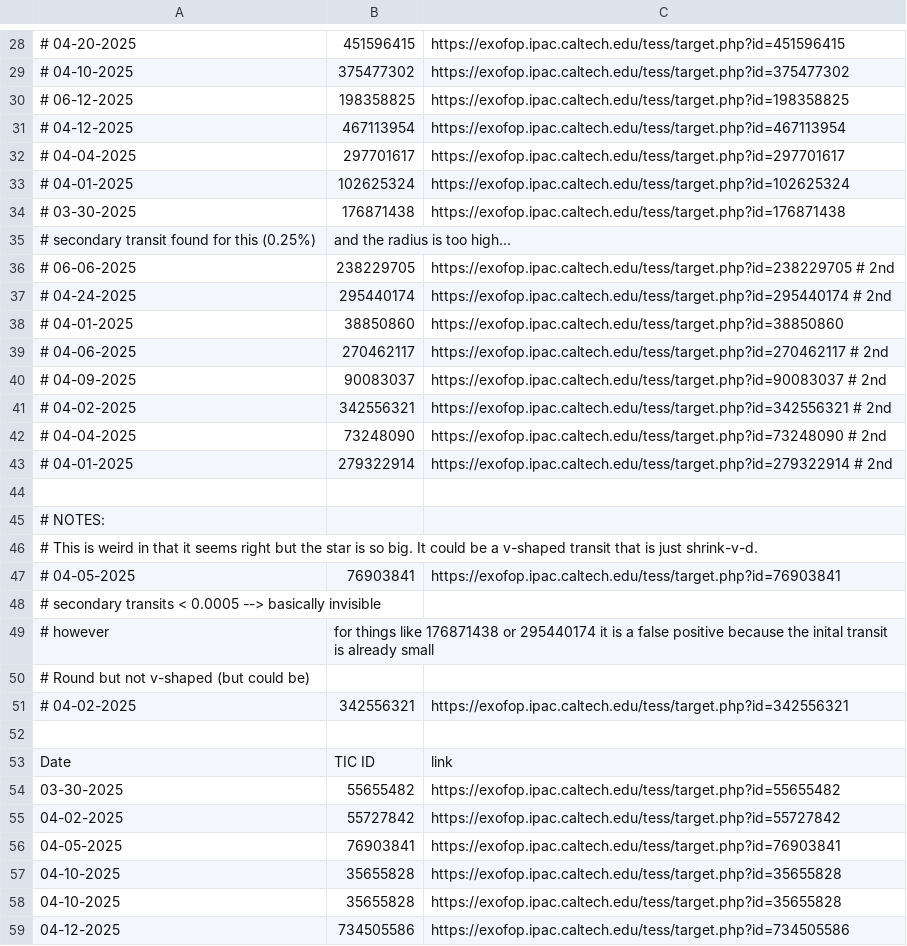
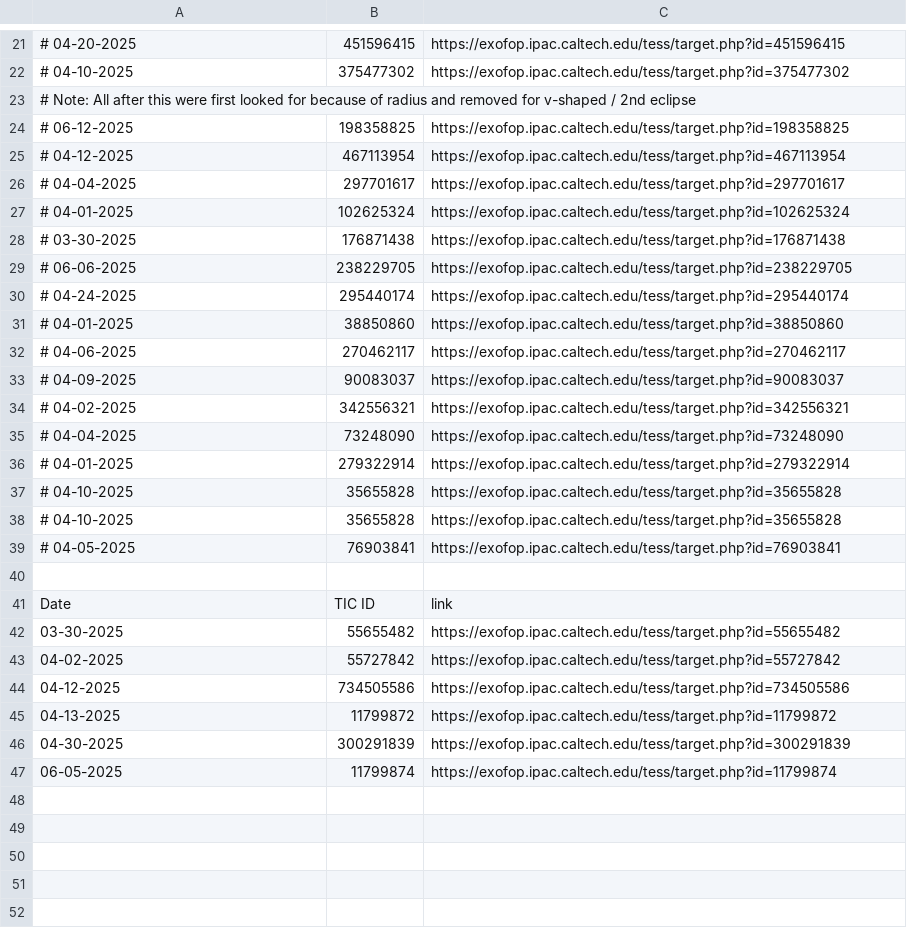
Before and after one commit to kzhu2099/Exoplanets, a CSV file: CTOI Creation/uploaded_ctois.csv, drawn as a sheet; only a part is shown, gaps mark what is left out; the shorter side is filled out with more unchanged rows; the diff covers the shown part only.

```diff
--- a/CTOI Creation/uploaded_ctois.csv
+++ b/CTOI Creation/uploaded_ctois.csv
@@ -29,2 +22,3 @@
 # 04-10-2025,375477302,https://exofop.ipac.caltech.edu/tess/target.php?id=375477302
+# Note: All after this were first looked for because of radius and removed for v-shaped / 2nd eclipse
 # 06-12-2025,198358825,https://exofop.ipac.caltech.edu/tess/target.php?id=198358825
@@ -34,19 +28,13 @@
 # 03-30-2025,176871438,https://exofop.ipac.caltech.edu/tess/target.php?id=176871438
-# secondary transit found for this (0.25%), and the radius is too high...
-# 06-06-2025,238229705,https://exofop.ipac.caltech.edu/tess/target.php?id=238229705 # 2nd
-# 04-24-2025,295440174,https://exofop.ipac.caltech.edu/tess/target.php?id=295440174 # 2nd
+# 06-06-2025,238229705,https://exofop.ipac.caltech.edu/tess/target.php?id=238229705
+# 04-24-2025,295440174,https://exofop.ipac.caltech.edu/tess/target.php?id=295440174
 # 04-01-2025,38850860,https://exofop.ipac.caltech.edu/tess/target.php?id=38850860
-# 04-06-2025,270462117,https://exofop.ipac.caltech.edu/tess/target.php?id=270462117 # 2nd
-# 04-09-2025,90083037,https://exofop.ipac.caltech.edu/tess/target.php?id=90083037 # 2nd
-# 04-02-2025,342556321,https://exofop.ipac.caltech.edu/tess/target.php?id=342556321 # 2nd
-# 04-04-2025,73248090,https://exofop.ipac.caltech.edu/tess/target.php?id=73248090 # 2nd
-# 04-01-2025,279322914,https://exofop.ipac.caltech.edu/tess/target.php?id=279322914 # 2nd
-
-# NOTES:
-# This is weird in that it seems right but the star is so big. It could be a v-shaped transit that is just shrink-v-d.
+# 04-06-2025,270462117,https://exofop.ipac.caltech.edu/tess/target.php?id=270462117
+# 04-09-2025,90083037,https://exofop.ipac.caltech.edu/tess/target.php?id=90083037
+# 04-02-2025,342556321,https://exofop.ipac.caltech.edu/tess/target.php?id=342556321
+# 04-04-2025,73248090,https://exofop.ipac.caltech.edu/tess/target.php?id=73248090
+# 04-01-2025,279322914,https://exofop.ipac.caltech.edu/tess/target.php?id=279322914
+# 04-10-2025,35655828,https://exofop.ipac.caltech.edu/tess/target.php?id=35655828
+# 04-10-2025,35655828,https://exofop.ipac.caltech.edu/tess/target.php?id=35655828
 # 04-05-2025,76903841,https://exofop.ipac.caltech.edu/tess/target.php?id=76903841
-# secondary transits < 0.0005 --> basically invisible
-# however, for things like 176871438 or 295440174 it is a false positive because the inital transit is already small
-# Round but not v-shaped (but could be)
-# 04-02-2025,342556321,https://exofop.ipac.caltech.edu/tess/target.php?id=342556321
 
@@ -55,5 +43,2 @@ Date,TIC ID,link
 04-02-2025,55727842,https://exofop.ipac.caltech.edu/tess/target.php?id=55727842
-04-05-2025,76903841,https://exofop.ipac.caltech.edu/tess/target.php?id=76903841
-04-10-2025,35655828,https://exofop.ipac.caltech.edu/tess/target.php?id=35655828
-04-10-2025,35655828,https://exofop.ipac.caltech.edu/tess/target.php?id=35655828
 04-12-2025,734505586,https://exofop.ipac.caltech.edu/tess/target.php?id=734505586
```
Also changed, not shown: 6 removed rows elsewhere in this file, CTOI Creation/Results/ctois.csv, CTOI Creation/Results/stars.csv, 11 other files.
